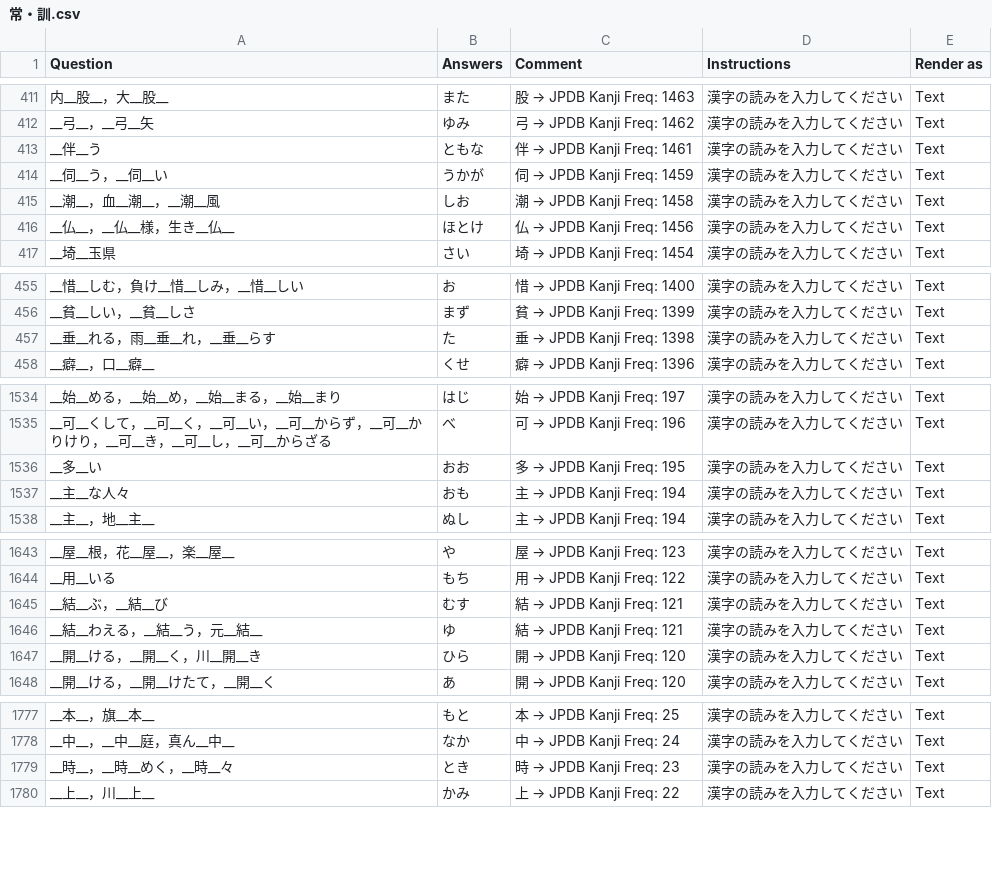
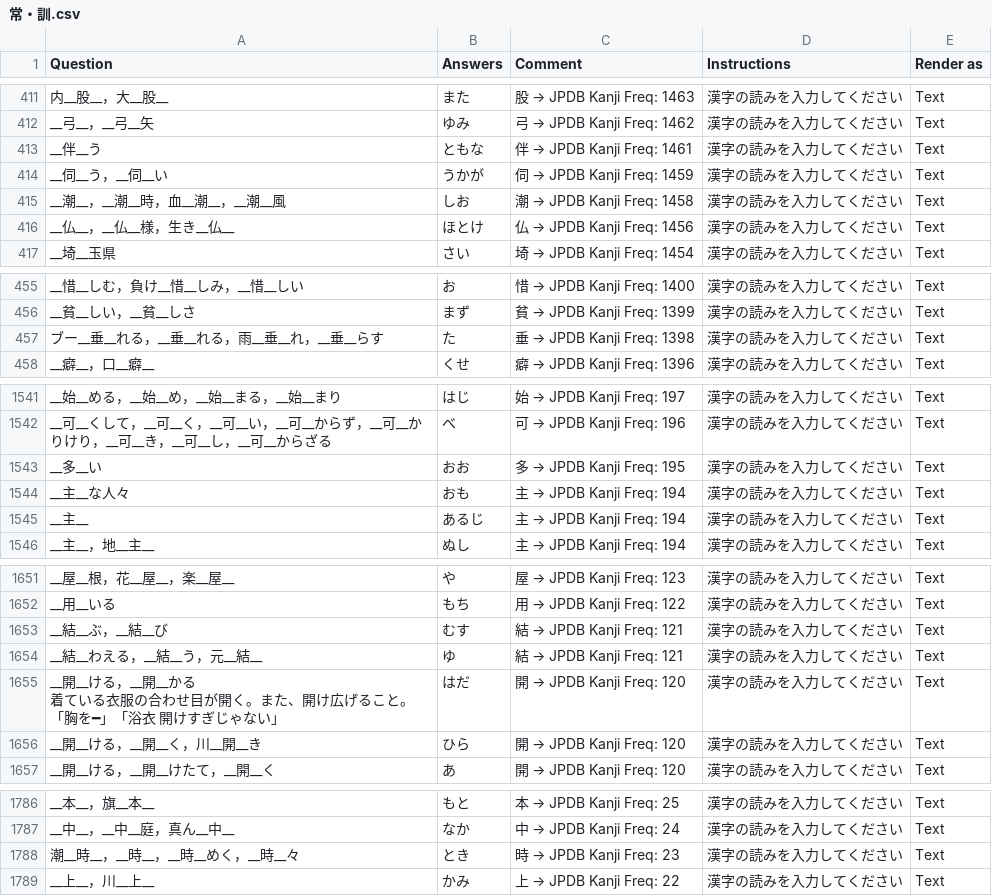
Before and after one commit to SalwynnJP/YomitanQuest, a CSV file: decks/常・訓.csv, drawn as a sheet; only a part is shown, gaps mark what is left out; the diff covers the shown part only.

```diff
--- a/decks/常・訓.csv
+++ b/decks/常・訓.csv
@@ -642,3 +642,3 @@ __伴__う,ともな,伴 → JPDB Kanji Freq: 1461,漢字の読みを入力し
 __伺__う，__伺__い,うかが,伺 → JPDB Kanji Freq: 1459,漢字の読みを入力してください,Text
-__潮__，血__潮__，__潮__風,しお,潮 → JPDB Kanji Freq: 1458,漢字の読みを入力してください,Text
+__潮__，__潮__時，血__潮__，__潮__風,しお,潮 → JPDB Kanji Freq: 1458,漢字の読みを入力してください,Text
 __仏__，__仏__様，生き__仏__,ほとけ,仏 → JPDB Kanji Freq: 1456,漢字の読みを入力してください,Text
@@ -701,3 +701,3 @@ __惜__しむ，負け__惜__しみ，__惜__しい,お,惜 → JPDB Kanji Freq:
 __貧__しい，__貧__しさ,まず,貧 → JPDB Kanji Freq: 1399,漢字の読みを入力してください,Text
-__垂__れる，雨__垂__れ，__垂__らす,た,垂 → JPDB Kanji Freq: 1398,漢字の読みを入力してください,Text
+ブー__垂__れる，__垂__れる，雨__垂__れ，__垂__らす,た,垂 → JPDB Kanji Freq: 1398,漢字の読みを入力してください,Text
 __癖__，口__癖__,くせ,癖 → JPDB Kanji Freq: 1396,漢字の読みを入力してください,Text
@@ -1988,2 +2001,3 @@ __多__い,おお,多 → JPDB Kanji Freq: 195,漢字の読みを入力してく
 __主__な人々,おも,主 → JPDB Kanji Freq: 194,漢字の読みを入力してください,Text
+__主__,あるじ,主 → JPDB Kanji Freq: 194,漢字の読みを入力してください,Text
 __主__，地__主__,ぬし,主 → JPDB Kanji Freq: 194,漢字の読みを入力してください,Text
@@ -2139,2 +2153,5 @@ __結__ぶ，__結__び,むす,結 → JPDB Kanji Freq: 121,漢字の読みを
 __結__わえる，__結__う，元__結__,ゆ,結 → JPDB Kanji Freq: 121,漢字の読みを入力してください,Text
+"__開__ける，__開__かる
+着ている衣服の合わせ目が開く。また、開け広げること。
+「胸を━」「浴衣　開けすぎじゃない」",はだ,開 → JPDB Kanji Freq: 120,漢字の読みを入力してください,Text
 __開__ける，__開__く，川__開__き,ひら,開 → JPDB Kanji Freq: 120,漢字の読みを入力してください,Text
@@ -2288,3 +2305,3 @@ __本__，旗__本__,もと,本 → JPDB Kanji Freq: 25,漢字の読みを入力
 __中__，__中__庭，真ん__中__,なか,中 → JPDB Kanji Freq: 24,漢字の読みを入力してください,Text
-__時__，__時__めく，__時__々,とき,時 → JPDB Kanji Freq: 23,漢字の読みを入力してください,Text
+潮__時__，__時__，__時__めく，__時__々,とき,時 → JPDB Kanji Freq: 23,漢字の読みを入力してください,Text
 __上__，川__上__,かみ,上 → JPDB Kanji Freq: 22,漢字の読みを入力してください,Text
```
Also changed, not shown: 7 added rows elsewhere in this file.
